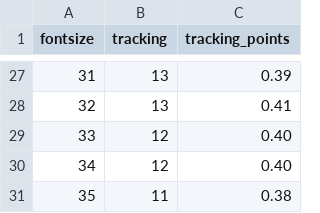
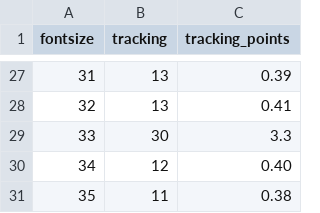
Before and after one commit to JinYuchyi/PSDStringPredictor, a CSV file: PSDStringPredictor/Resources/FontSizeTrackingTable.csv, drawn as a sheet; only a part is shown, gaps mark what is left out.

```diff
--- a/PSDStringPredictor/Resources/FontSizeTrackingTable.csv
+++ b/PSDStringPredictor/Resources/FontSizeTrackingTable.csv
@@ -28,3 +28,3 @@ fontsize,tracking,tracking_points
 32,13,0.41
-33,12,0.40
+33,30,3.3
 34,12,0.40
```
Also changed, not shown: 7 other files.
